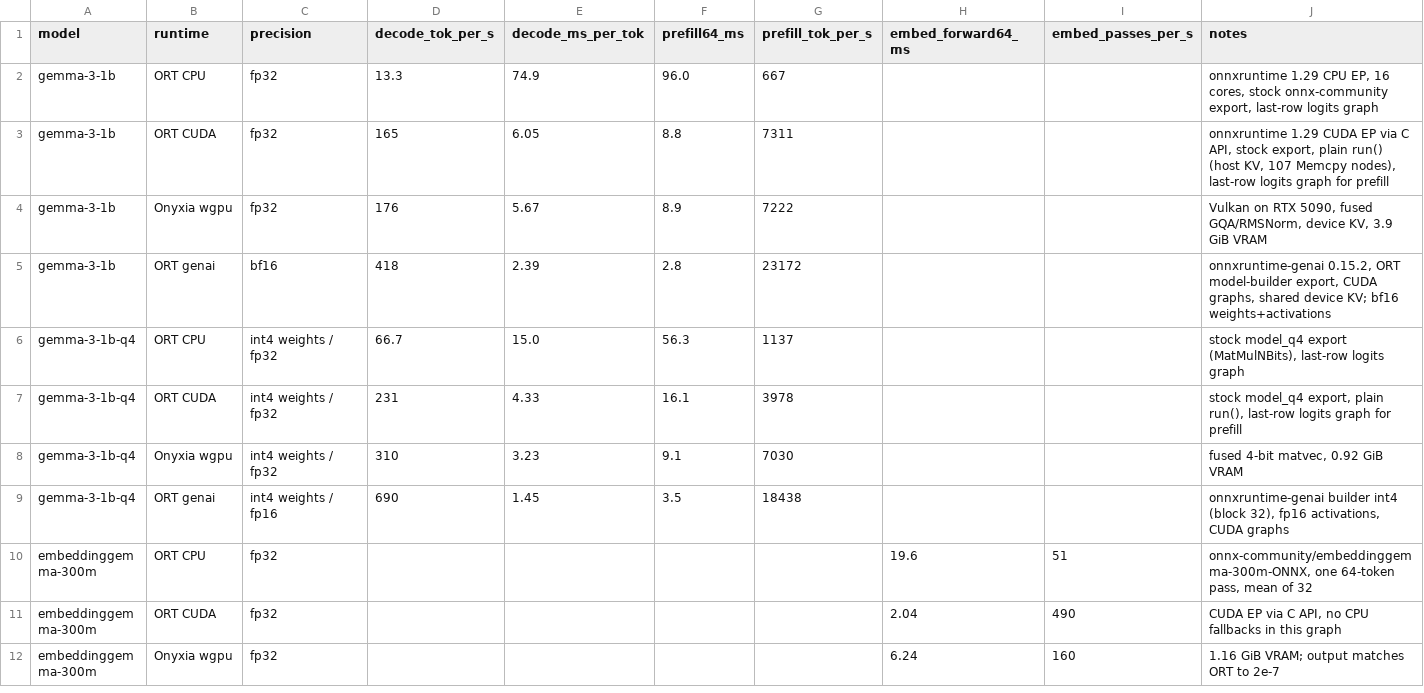
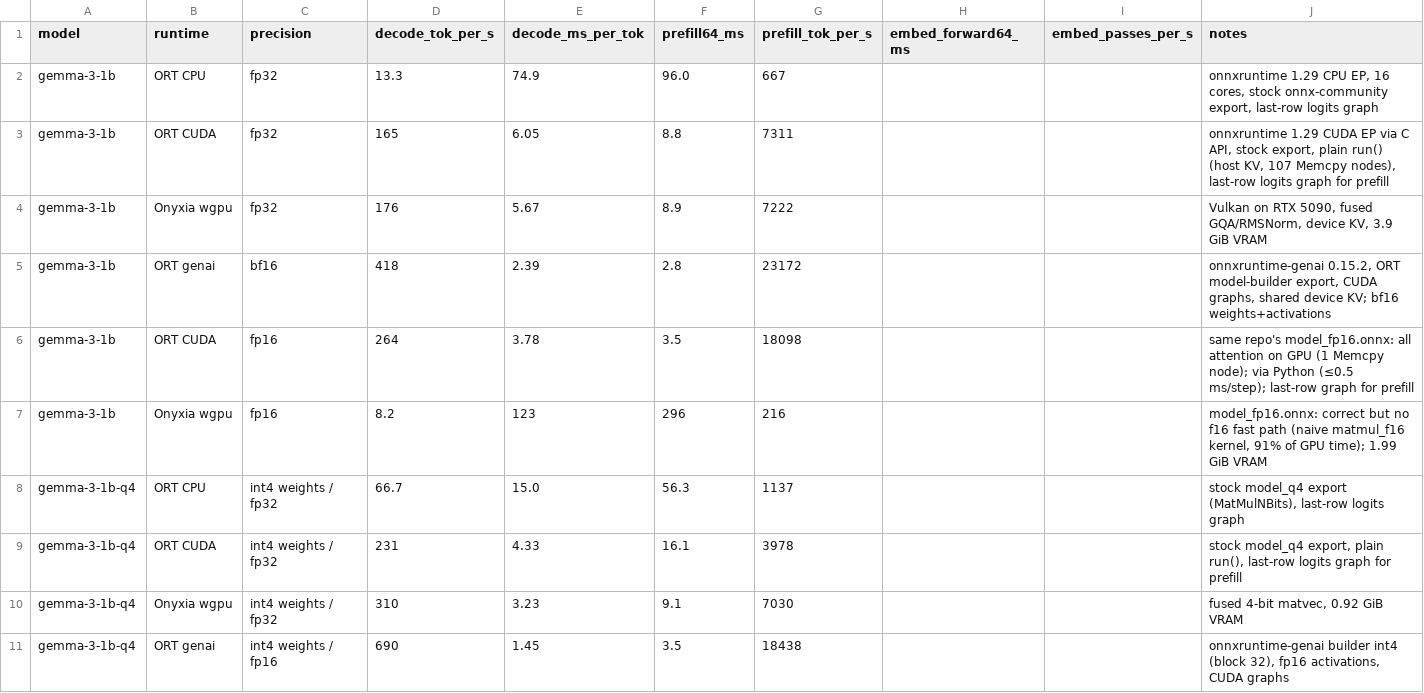
Before and after one commit to Feilkin/onyxia, a CSV file: doc/benchmarks/benchmark-2026-09-06.csv, drawn as a sheet; only a part is shown; the shorter side is filled out with more unchanged rows; the diff covers the shown part only.

```diff
--- a/doc/benchmarks/benchmark-2026-09-06.csv
+++ b/doc/benchmarks/benchmark-2026-09-06.csv
@@ -5,2 +5,4 @@ gemma-3-1b,Onyxia wgpu,fp32,176,5.67,8.9,7222,,,"Vulkan on RTX 5090, fused GQA/R
 gemma-3-1b,ORT genai,bf16,418,2.39,2.8,23172,,,"onnxruntime-genai 0.15.2, ORT model-builder export, CUDA graphs, shared device KV; bf16 weights+activations"
+gemma-3-1b,ORT CUDA,fp16,264,3.78,3.5,18098,,,"same repo's model_fp16.onnx: all attention on GPU (1 Memcpy node); via Python (≤0.5 ms/step); last-row graph for prefill"
+gemma-3-1b,Onyxia wgpu,fp16,8.2,123,296,216,,,"model_fp16.onnx: correct but no f16 fast path (naive matmul_f16 kernel, 91% of GPU time); 1.99 GiB VRAM"
 gemma-3-1b-q4,ORT CPU,int4 weights / fp32,66.7,15.0,56.3,1137,,,"stock model_q4 export (MatMulNBits), last-row logits graph"
```
Also changed, not shown: 2 added rows elsewhere in this file, 3 other files.
